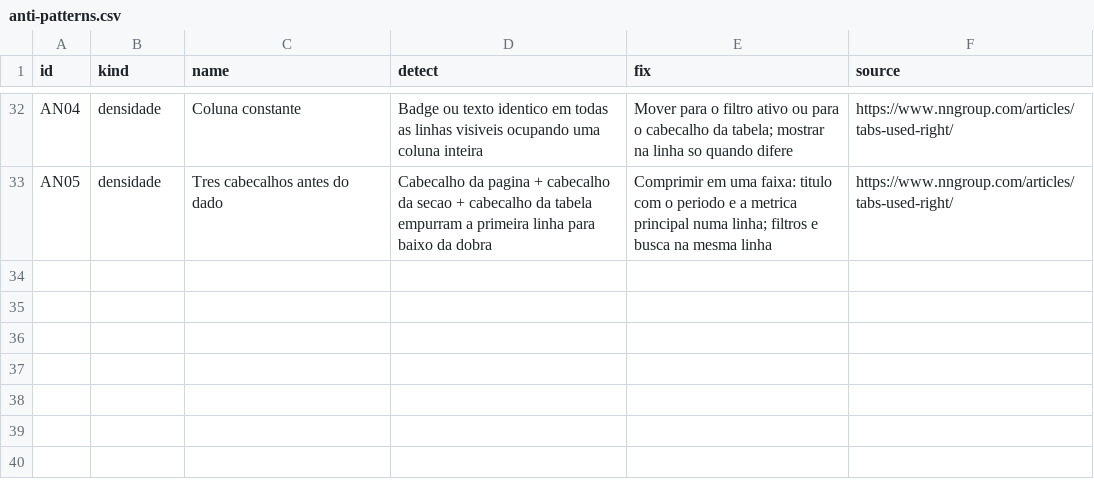
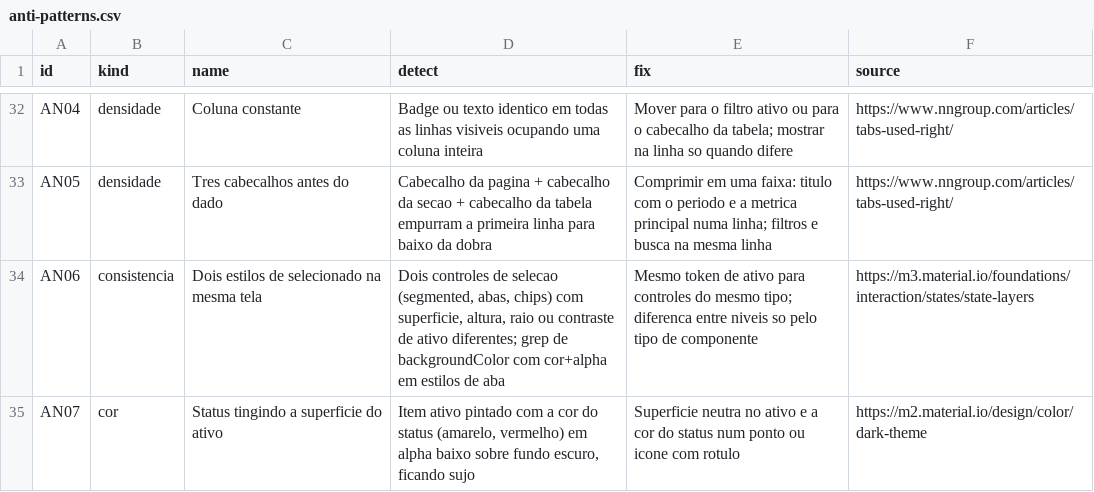
Before and after one commit to jeanamaralsilva/skills, a CSV file: ceo-ux/data/anti-patterns.csv, drawn as a sheet; only a part is shown, gaps mark what is left out.

```diff
--- a/ceo-ux/data/anti-patterns.csv
+++ b/ceo-ux/data/anti-patterns.csv
@@ -33 +33,3 @@ AN04,densidade,Coluna constante,Badge ou texto identico em todas as linhas visiv
 AN05,densidade,Tres cabecalhos antes do dado,Cabecalho da pagina + cabecalho da secao + cabecalho da tabela empurram a primeira linha para baixo da dobra,Comprimir em uma faixa: titulo com o periodo e a metrica principal numa linha; filtros e busca na mesma linha,https://www.nngroup.com/articles/tabs-used-right/
+AN06,consistencia,Dois estilos de selecionado na mesma tela,"Dois controles de selecao (segmented, abas, chips) com superficie, altura, raio ou contraste de ativo diferentes; grep de backgroundColor com cor+alpha em estilos de aba",Mesmo token de ativo para controles do mesmo tipo; diferenca entre niveis so pelo tipo de componente,https://m3.material.io/foundations/interaction/states/state-layers
+AN07,cor,Status tingindo a superficie do ativo,"Item ativo pintado com a cor do status (amarelo, vermelho) em alpha baixo sobre fundo escuro, ficando sujo",Superficie neutra no ativo e a cor do status num ponto ou icone com rotulo,https://m2.material.io/design/color/dark-theme
```
Also changed, not shown: ceo-ux/data/screen-checks.csv, 2 other files.
